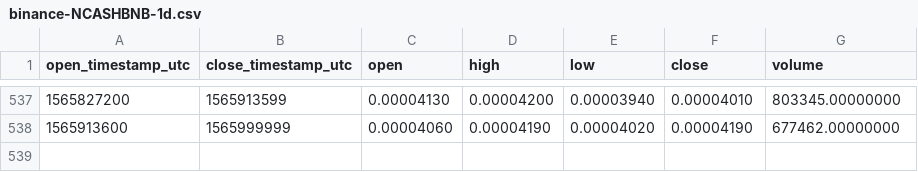
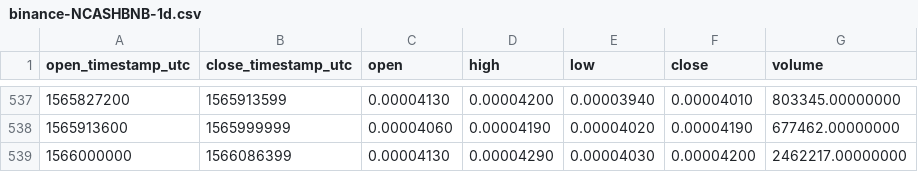
Before and after one commit to cryptobigbro/binance-NCASHBNB, a CSV file: binance-NCASHBNB-1d.csv, drawn as a sheet; only a part is shown, gaps mark what is left out.

```diff
--- a/binance-NCASHBNB-1d.csv
+++ b/binance-NCASHBNB-1d.csv
@@ -538 +538,2 @@ open_timestamp_utc,close_timestamp_utc,open,high,low,close,volume
 1565913600,1565999999,0.00004060,0.00004190,0.00004020,0.00004190,677462.00000000
+1566000000,1566086399,0.00004130,0.00004290,0.00004030,0.00004200,2462217.00000000
```
Also changed, not shown: binance-NCASHBNB-1h.csv.
